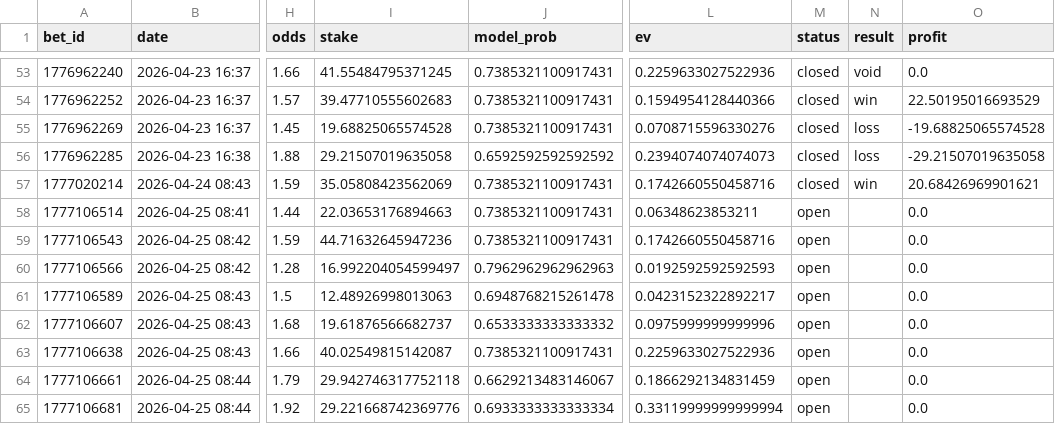
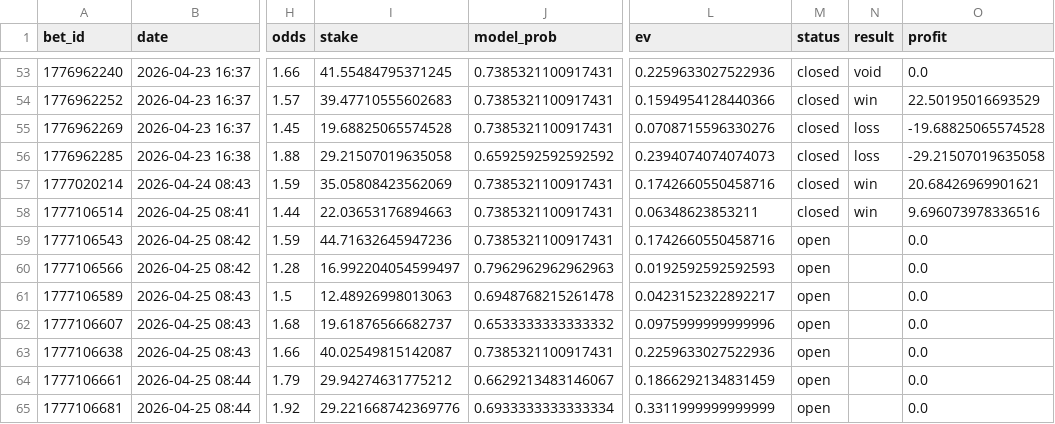
Before and after one commit to narvall018/tennis_modele, a CSV file: bets/users/narvall018/tennis/bets.csv, drawn as a sheet; only a part is shown, gaps mark what is left out; the diff names each change by its address in the sheet, - before the commit and + after, or states it on an @@ line.

Commit message:
chore: update bets/users/narvall018/tennis/bets.csv

```diff
--- a/bets/users/narvall018/tennis/bets.csv
+++ b/bets/users/narvall018/tennis/bets.csv
-M58 (status): open
+M58 (status): closed
-N58 (result): (empty)
+N58 (result): win
-O58 (profit): 0.0
+O58 (profit): 9.696073978336516
-I64 (stake): 29.942746317752118
+I64 (stake): 29.94274631775212
-L65 (ev): 0.33119999999999994
+L65 (ev): 0.3311999999999999
```
